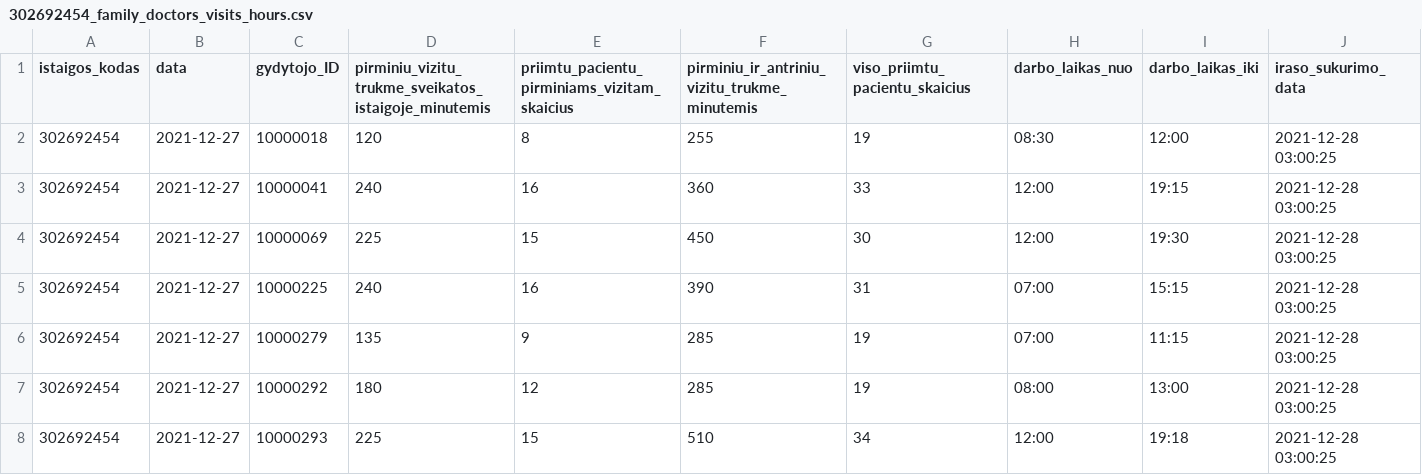
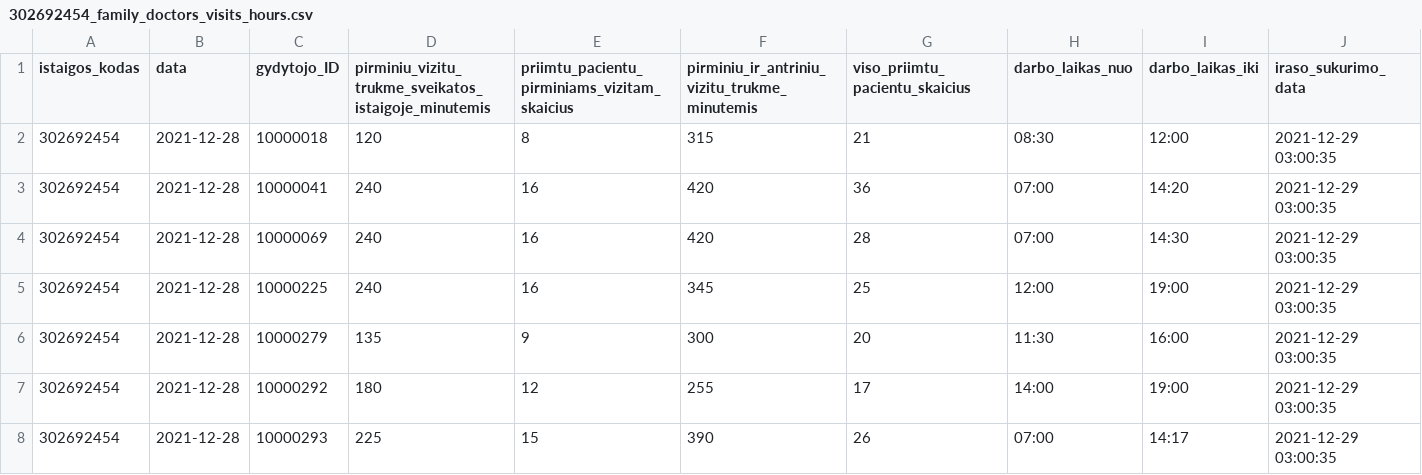
Before and after one commit to vilnius/VMKL, a CSV file: 302692454_family_doctors_visits_hours.csv, drawn as a sheet; only a part is shown; the diff covers the shown part only.

```diff
--- a/302692454_family_doctors_visits_hours.csv
+++ b/302692454_family_doctors_visits_hours.csv
@@ -1,8 +1,8 @@
 istaigos_kodas;data;gydytojo_ID;pirminiu_vizitu_trukme_sveikatos_istaigoje_minutemis;priimtu_pacientu_pirminiams_vizitam_skaicius;pirminiu_ir_antriniu_vizitu_trukme_minutemis;viso_priimtu_pacientu_skaicius;darbo_laikas_nuo;darbo_laikas_iki;iraso_sukurimo_data
-302692454;2021-12-27;10000018;120;8;255;19;08:30;12:00;2021-12-28 03:00:25
-302692454;2021-12-27;10000041;240;16;360;33;12:00;19:15;2021-12-28 03:00:25
-302692454;2021-12-27;10000069;225;15;450;30;12:00;19:30;2021-12-28 03:00:25
-302692454;2021-12-27;10000225;240;16;390;31;07:00;15:15;2021-12-28 03:00:25
-302692454;2021-12-27;10000279;135;9;285;19;07:00;11:15;2021-12-28 03:00:25
-302692454;2021-12-27;10000292;180;12;285;19;08:00;13:00;2021-12-28 03:00:25
-302692454;2021-12-27;10000293;225;15;510;34;12:00;19:18;2021-12-28 03:00:25
+302692454;2021-12-28;10000018;120;8;315;21;08:30;12:00;2021-12-29 03:00:35
+302692454;2021-12-28;10000041;240;16;420;36;07:00;14:20;2021-12-29 03:00:35
+302692454;2021-12-28;10000069;240;16;420;28;07:00;14:30;2021-12-29 03:00:35
+302692454;2021-12-28;10000225;240;16;345;25;12:00;19:00;2021-12-29 03:00:35
+302692454;2021-12-28;10000279;135;9;300;20;11:30;16:00;2021-12-29 03:00:35
+302692454;2021-12-28;10000292;180;12;255;17;14:00;19:00;2021-12-29 03:00:35
+302692454;2021-12-28;10000293;225;15;390;26;07:00;14:17;2021-12-29 03:00:35
```
Also changed, not shown: 18 edited cells elsewhere in this file, 302692454_family_doctors_list.csv, 2 other files.
